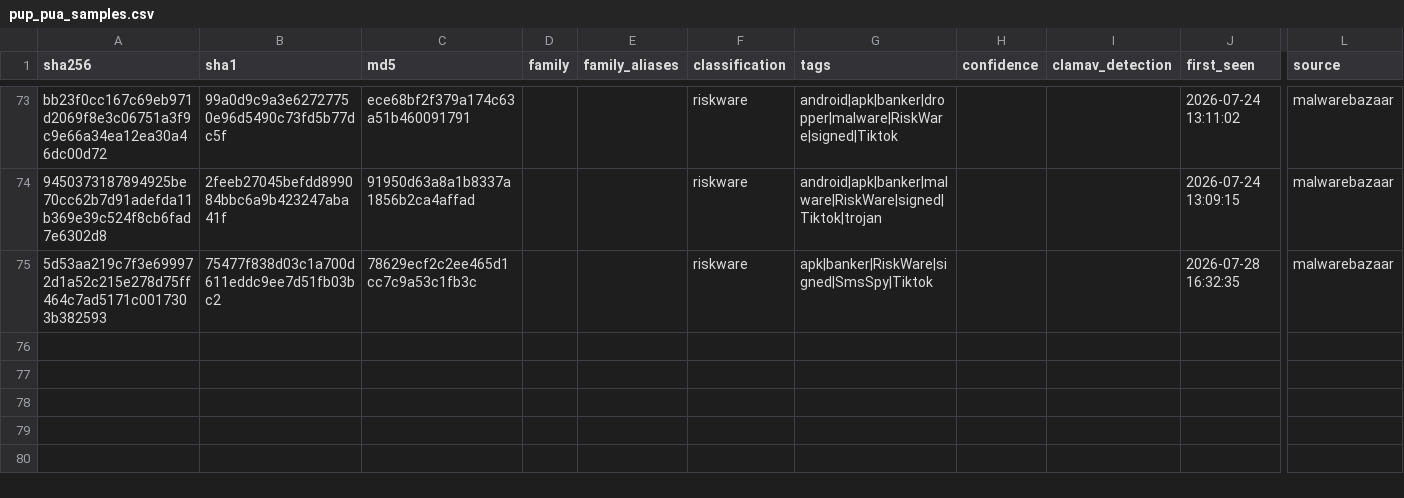
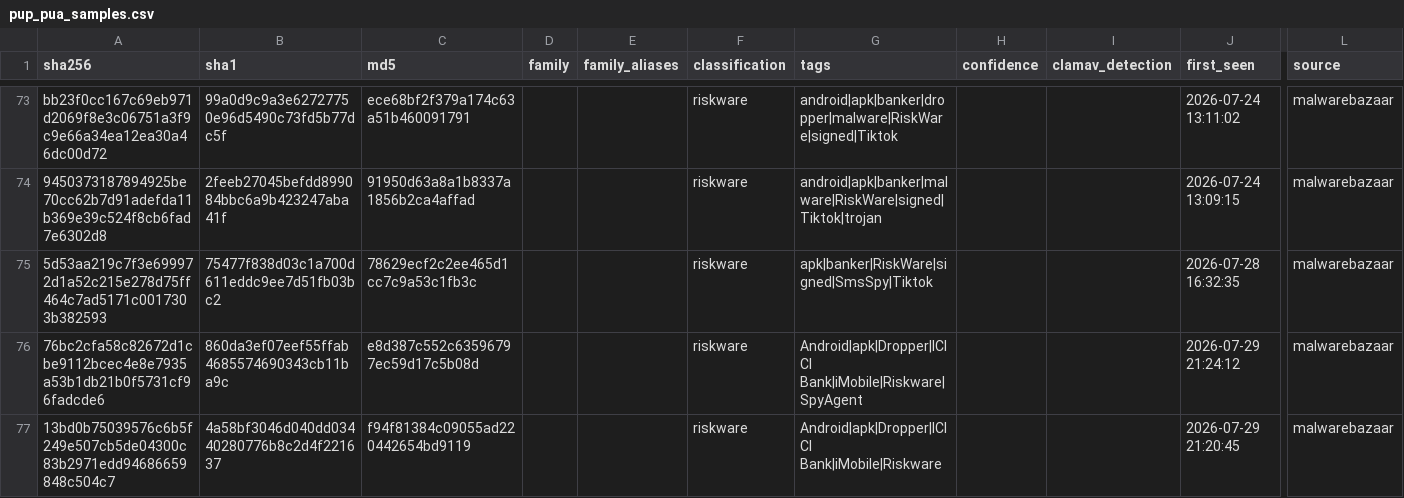
Before and after one commit to elchacal801/threat-intel-reference, a CSV file: data/normalized/pup_pua_samples.csv, drawn as a sheet; only a part is shown, gaps mark what is left out; rows hold the shown columns only; the diff names each change by its address in the sheet, - before the commit and + after, or states it on an @@ line.

```diff
--- a/data/normalized/pup_pua_samples.csv
+++ b/data/normalized/pup_pua_samples.csv
+row 76: 76bc2cfa58c82672d1cbe9112bcec4e8e7935a53b1db21b0f5731cf96fadcde6 | 860da3ef07eef55ffab4685574690343cb11ba9c | e8d387c552c63596797ec59d17c5b08d |  |  | riskware | Android|apk|Dropper|ICICI Bank|iMobile|Riskware|SpyAgent |  |  | 2026-07-29 21:24:12 | malwarebazaar
+row 77: 13bd0b75039576c6b5f249e507cb5de04300c83b2971edd94686659848c504c7 | 4a58bf3046d040dd03440280776b8c2d4f221637 | f94f81384c09055ad220442654bd9119 |  |  | riskware | Android|apk|Dropper|ICICI Bank|iMobile|Riskware |  |  | 2026-07-29 21:20:45 | malwarebazaar
```
Also changed, not shown: data/normalized/behavioral_indicators.csv, data/normalized/malware_families.csv, 12 other files.
